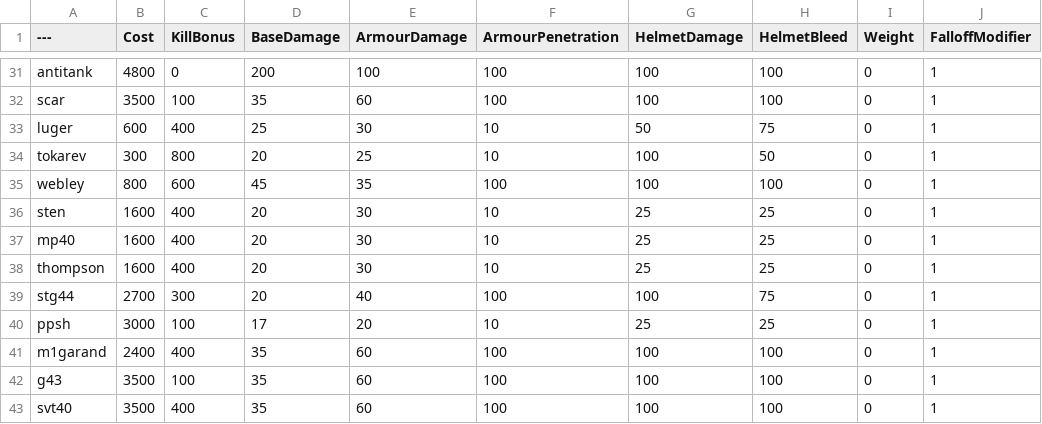
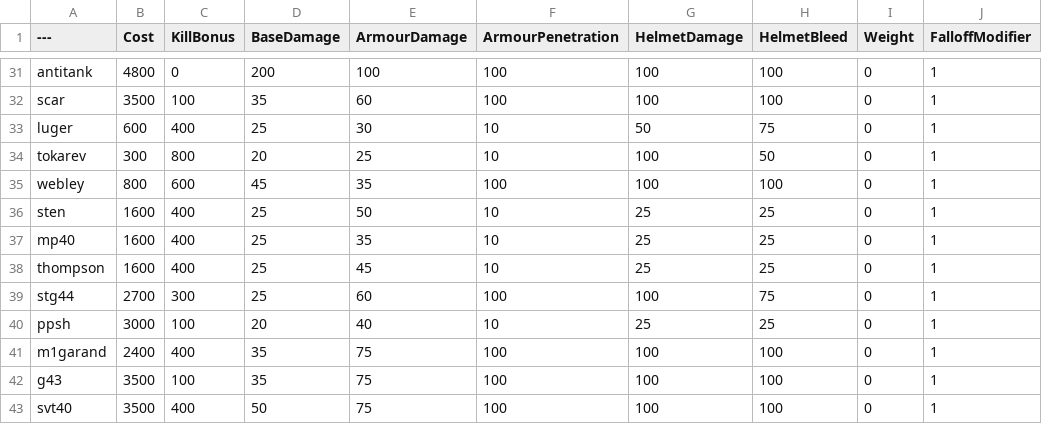
Before and after one commit to Greendayle/instagibPavlov, a CSV file: BalancingTable.csv, drawn as a sheet; only a part is shown, gaps mark what is left out; the diff covers the shown part only; the diff names each change by its address in the sheet, - before the commit and + after, or states it on an @@ line.

Commit message:
Update BalancingTable.csv

```diff
--- a/BalancingTable.csv
+++ b/BalancingTable.csv
-D36:D39 (BaseDamage): 20
+D36:D39 (BaseDamage): 25
-E36 (ArmourDamage): 30
+E36 (ArmourDamage): 50
-E37 (ArmourDamage): 30
+E37 (ArmourDamage): 35
-E38 (ArmourDamage): 30
+E38 (ArmourDamage): 45
-E39 (ArmourDamage): 40
+E39 (ArmourDamage): 60
-D40 (BaseDamage): 17
+D40 (BaseDamage): 20
-E40 (ArmourDamage): 20
+E40 (ArmourDamage): 40
-E41:E43 (ArmourDamage): 60
+E41:E43 (ArmourDamage): 75
-D43 (BaseDamage): 35
+D43 (BaseDamage): 50
```
Also changed, not shown: 31 edited cells elsewhere in this file.
